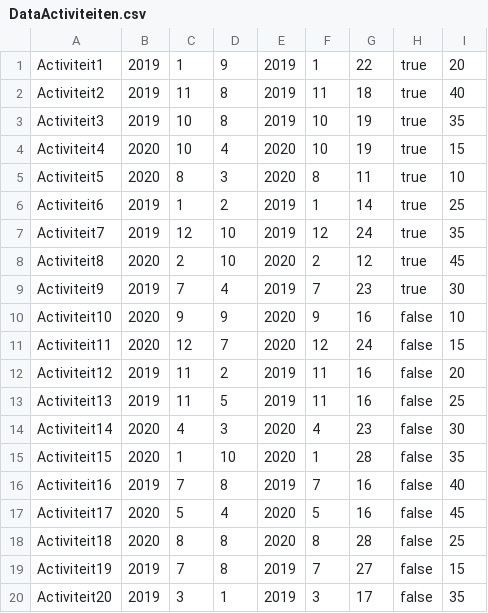
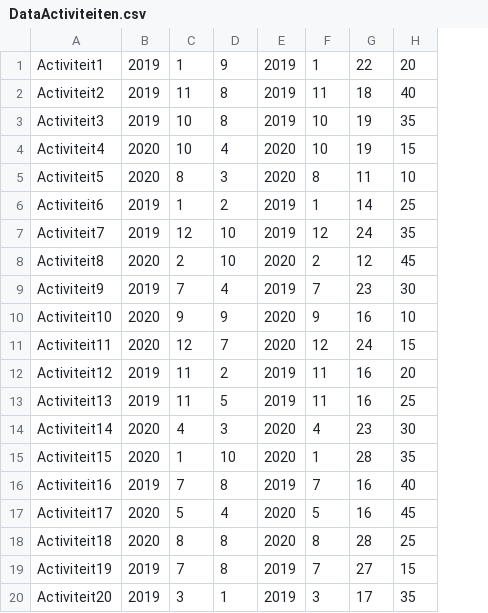
Before and after one commit to Jef-Malfliet/ProjectenIIJava, a CSV file: G19/DataActiviteiten.csv, drawn as a sheet; the diff names each change by its address in the sheet, - before the commit and + after, or states it on an @@ line.

Commit message:
[refactor] DataActiviteiten.csv refactor

```diff
--- a/G19/DataActiviteiten.csv
+++ b/G19/DataActiviteiten.csv
-column H, rows 1-20: true | true | true | true | true | true | true | true | true | false | false | false | false | false | false | false | false | false | false | false
```
